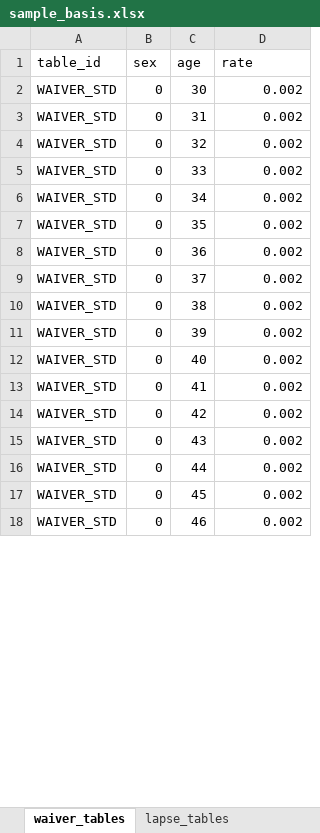
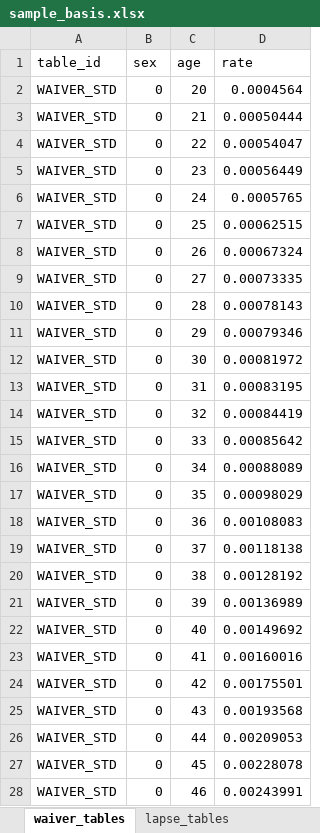
Before and after one commit to seokhoonj/fastcashflow, an Excel workbook: src/fastcashflow/sample_data/sample_basis.xlsx, sheet waiver_tables, drawn as a sheet; only a part is shown; values as stored, in another font and other column widths than the file's, no borders; addresses are those after the commit; the diff covers the shown part only; the diff names each change by its address in the sheet, - before the commit and + after, or states it on an @@ line.

Commit message:
feat: rebuild sample data from public rates and market-calibrated assumptions
Regenerate the bundled sample basis from public data and Korean market
research instead of hand-picked synthetic curves:

- mortality / cancer / inpatient / accident-death / disease-death rates from
  public KOSIS statistics (1-year ages)
- lapse by product and channel (industry persistency: whole life lapses more
  than health; captive channel stickier than the agency channel)
- discount as a per-year forward curve derived from the government-bond spot
  curve
- surrender as per-product cash-value-ratio curves (whole life low-refund form)
- channel-level acquisition expense
- premiums solved to break-even times a market loading; about a third of the
  book is priced onerous (loss-leader / maturity-refund), so the portfolio
  carries a realistic loss component rather than being uniformly profitable

Update the test expectations and every sample-derived number across the
README, getting-started and cookbook docs.

```diff
--- a/src/fastcashflow/sample_data/sample_basis.xlsx (sheet waiver_tables)
+++ b/src/fastcashflow/sample_data/sample_basis.xlsx (sheet waiver_tables)
+row 2: WAIVER_STD | 0 | 20 | 0.0004564
+row 3: WAIVER_STD | 0 | 21 | 0.00050444
+row 4: WAIVER_STD | 0 | 22 | 0.00054047
+row 5: WAIVER_STD | 0 | 23 | 0.00056449
+row 6: WAIVER_STD | 0 | 24 | 0.0005765
+row 7: WAIVER_STD | 0 | 25 | 0.00062515
+row 8: WAIVER_STD | 0 | 26 | 0.00067324
+row 9: WAIVER_STD | 0 | 27 | 0.00073335
+row 10: WAIVER_STD | 0 | 28 | 0.00078143
+row 11: WAIVER_STD | 0 | 29 | 0.00079346
-D12 (rate): 0.002
+D12 (rate): 0.00081972
-D13 (rate): 0.002
+D13 (rate): 0.00083195
-D14 (rate): 0.002
+D14 (rate): 0.00084419
-D15 (rate): 0.002
+D15 (rate): 0.00085642
-D16 (rate): 0.002
+D16 (rate): 0.00088089
-D17 (rate): 0.002
+D17 (rate): 0.00098029
-D18 (rate): 0.002
+D18 (rate): 0.00108083
-D19 (rate): 0.002
+D19 (rate): 0.00118138
-D20 (rate): 0.002
+D20 (rate): 0.00128192
-D21 (rate): 0.002
+D21 (rate): 0.00136989
-D22 (rate): 0.002
+D22 (rate): 0.00149692
-D23 (rate): 0.002
+D23 (rate): 0.00160016
-D24 (rate): 0.002
+D24 (rate): 0.00175501
-D25 (rate): 0.002
+D25 (rate): 0.00193568
-D26 (rate): 0.002
+D26 (rate): 0.00209053
-D27 (rate): 0.002
+D27 (rate): 0.00228078
-D28 (rate): 0.002
+D28 (rate): 0.00243991
```
Also changed, not shown: other rows of this sheet, sheet surrender_value_tables, sheet incidence_rate_tables, sheet mortality_tables, sheet lapse_tables, sheet discount_tables, sheet segments, 1 more sheet, 13 other files.
